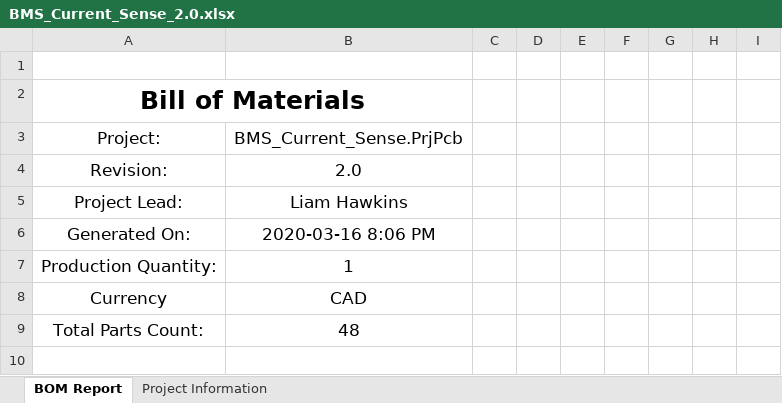
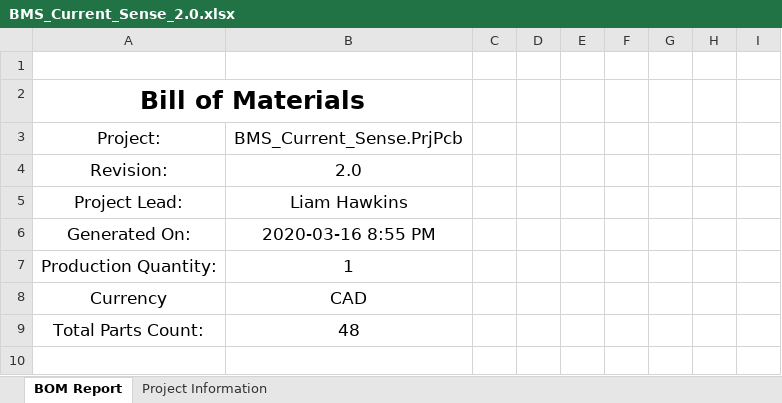
Before and after one commit to uw-midsun/hardware, an Excel workbook: MSXIV_BMS_Current_Sense/Project Outputs for BMS_Current_Sense/BMS_Current_Sense_2.0/BMS_Current_Sense_2.0.xlsx, sheet BOM Report, drawn as a sheet; only a part is shown; values as stored, in another font and other column widths than the file's, no borders; charts and pictures not drawn; the diff names each change by its address in the sheet, - before the commit and + after, or states it on an @@ line.

```diff
--- a/MSXIV_BMS_Current_Sense/Project Outputs for BMS_Current_Sense/BMS_Current_Sense_2.0/BMS_Current_Sense_2.0.xlsx (sheet BOM Report)
+++ b/MSXIV_BMS_Current_Sense/Project Outputs for BMS_Current_Sense/BMS_Current_Sense_2.0/BMS_Current_Sense_2.0.xlsx (sheet BOM Report)
-B6: 2020-03-16 8:06 PM
+B6: 2020-03-16 8:55 PM
```
Also changed, not shown: sheet Project Information, 12 other files.
